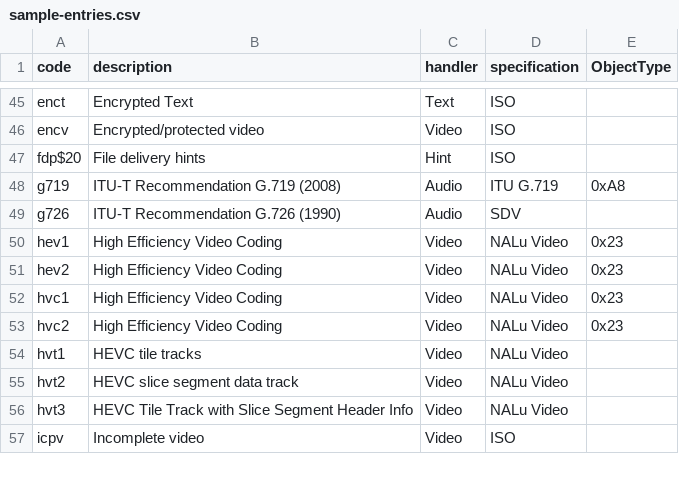
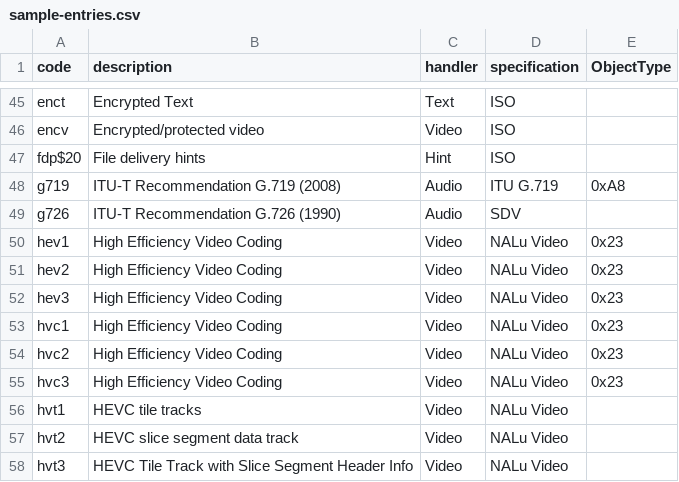
Before and after one commit to mp4ra/mp4ra.github.io, a CSV file: CSV/sample-entries.csv, drawn as a sheet; only a part is shown, gaps mark what is left out; the shorter side is filled out with more unchanged rows.

Commit message:
add hev3 and hvc3

```diff
--- a/CSV/sample-entries.csv
+++ b/CSV/sample-entries.csv
@@ -51,4 +51,6 @@ hev1,High Efficiency Video Coding,Video,NALu Video,0x23
 hev2,High Efficiency Video Coding,Video,NALu Video,0x23
+hev3,High Efficiency Video Coding,Video,NALu Video,0x23
 hvc1,High Efficiency Video Coding,Video,NALu Video,0x23
 hvc2,High Efficiency Video Coding,Video,NALu Video,0x23
+hvc3,High Efficiency Video Coding,Video,NALu Video,0x23
 hvt1,HEVC tile tracks,Video,NALu Video,
```
